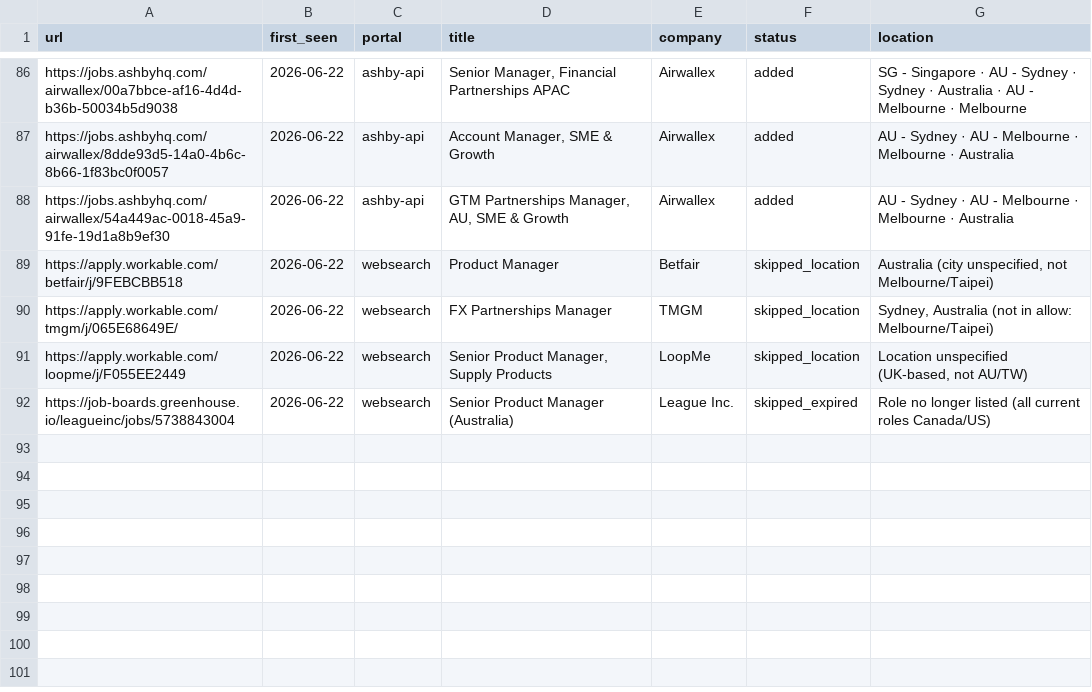
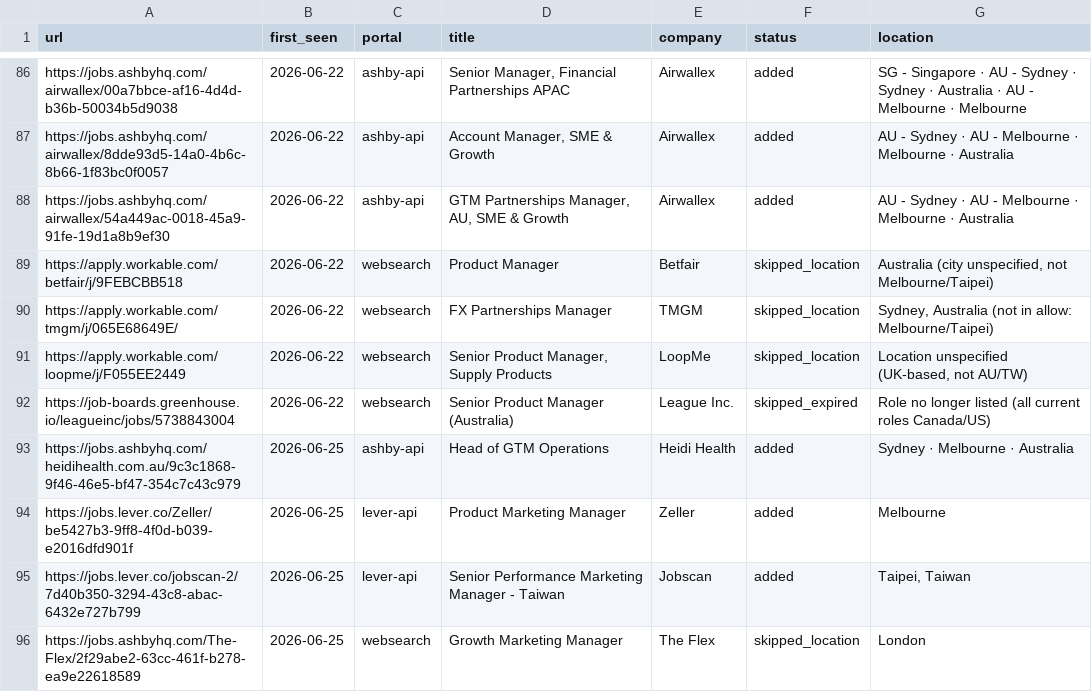
Before and after one commit to BensonChiang0605/career-ops, a TSV file: data/scan-history.tsv, drawn as a sheet; only a part is shown, gaps mark what is left out; the diff names each change by its address in the sheet, - before the commit and + after, or states it on an @@ line.

```diff
--- a/data/scan-history.tsv
+++ b/data/scan-history.tsv
+row 93: https://jobs.ashbyhq.com/heidihealth.com.au/9c3c1868-9f46-46e5-bf47-354c7c43c979 | 2026-06-25 | ashby-api | Head of GTM Operations | Heidi Health | added | Sydney · Melbourne · Australia
+row 94: https://jobs.lever.co/Zeller/be5427b3-9ff8-4f0d-b039-e2016dfd901f | 2026-06-25 | lever-api | Product Marketing Manager | Zeller | added | Melbourne
+row 95: https://jobs.lever.co/jobscan-2/7d40b350-3294-43c8-abac-6432e727b799 | 2026-06-25 | lever-api | Senior Performance Marketing Manager - Taiwan | Jobscan | added | Taipei, Taiwan
+row 96: https://jobs.ashbyhq.com/The-Flex/2f29abe2-63cc-461f-b278-ea9e22618589 | 2026-06-25 | websearch | Growth Marketing Manager | The Flex | skipped_location | London
```
Also changed, not shown: 1 other file.
